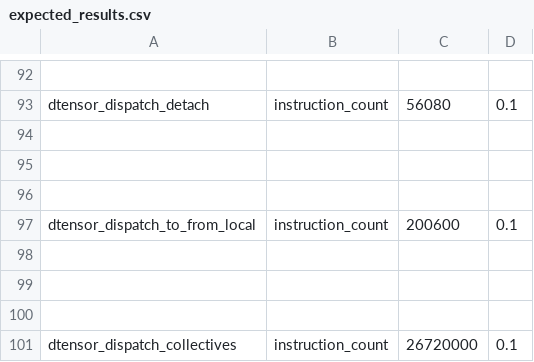
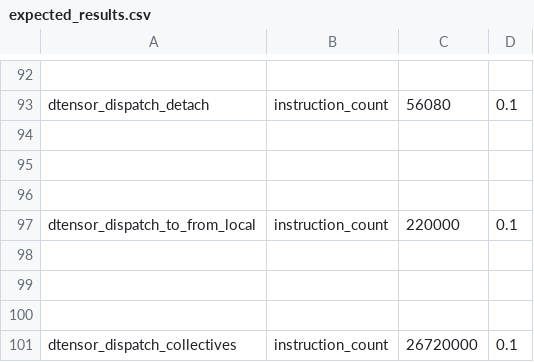
Before and after one commit to dwyangone/pytorch, a CSV file: benchmarks/dynamo/pr_time_benchmarks/expected_results.csv, drawn as a sheet; only a part is shown, gaps mark what is left out.

```diff
--- a/benchmarks/dynamo/pr_time_benchmarks/expected_results.csv
+++ b/benchmarks/dynamo/pr_time_benchmarks/expected_results.csv
@@ -96,3 +96,3 @@ dtensor_dispatch_detach,instruction_count,56080,0.1
 
-dtensor_dispatch_to_from_local,instruction_count,200600,0.1
+dtensor_dispatch_to_from_local,instruction_count,220000,0.1
 
```
Also changed, not shown: 13 other files.
